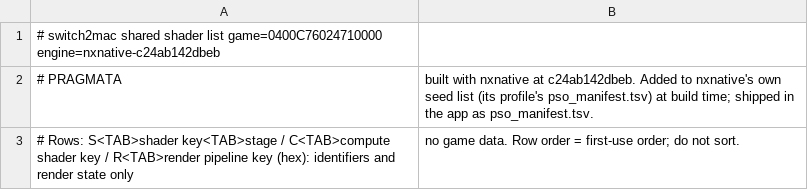
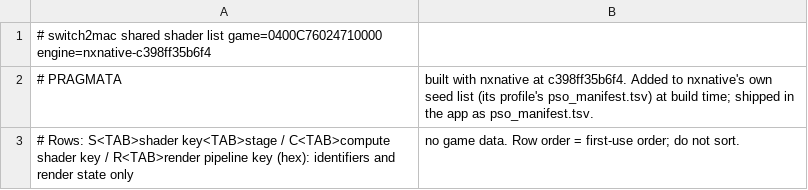
Before and after one commit to IT-Kwj/switch2mac, a TSV file: games/pragmata/shader_list.tsv, drawn as a sheet.

```diff
--- a/games/pragmata/shader_list.tsv
+++ b/games/pragmata/shader_list.tsv
@@ -1,3 +1,3 @@
-# switch2mac shared shader list	game=0400C76024710000	engine=nxnative-c24ab142dbeb
-# PRAGMATA, built with nxnative at c24ab142dbeb. Added to nxnative's own seed list (its profile's pso_manifest.tsv) at build time; shipped in the app as pso_manifest.tsv.
+# switch2mac shared shader list	game=0400C76024710000	engine=nxnative-c398ff35b6f4
+# PRAGMATA, built with nxnative at c398ff35b6f4. Added to nxnative's own seed list (its profile's pso_manifest.tsv) at build time; shipped in the app as pso_manifest.tsv.
 # Rows: S<TAB>shader key<TAB>stage / C<TAB>compute shader key / R<TAB>render pipeline key (hex): identifiers and render state only, no game data. Row order = first-use order; do not sort.
```
Also changed, not shown: 2 other files.
